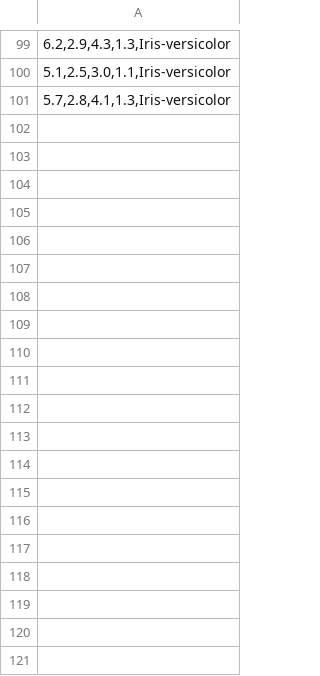
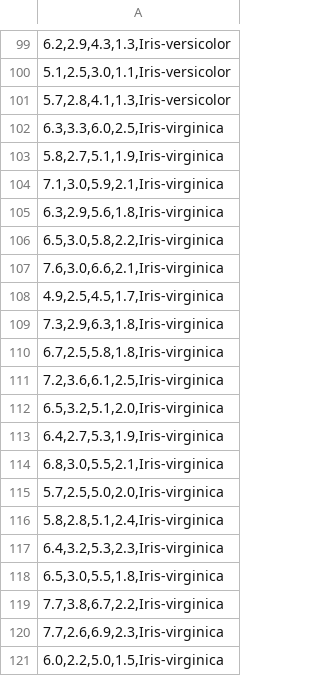
Before and after one commit to vidovalianto/MachineLearning, a CSV file: data.csv, drawn as a sheet; only a part is shown, gaps mark what is left out; the diff covers the shown part only; the diff names each change by its address in the sheet, - before the commit and + after, or states it on an @@ line.

```diff
--- a/data.csv
+++ b/data.csv
+row 102: 6.3,3.3,6.0,2.5,Iris-virginica
+row 103: 5.8,2.7,5.1,1.9,Iris-virginica
+row 104: 7.1,3.0,5.9,2.1,Iris-virginica
+row 105: 6.3,2.9,5.6,1.8,Iris-virginica
+row 106: 6.5,3.0,5.8,2.2,Iris-virginica
+row 107: 7.6,3.0,6.6,2.1,Iris-virginica
+row 108: 4.9,2.5,4.5,1.7,Iris-virginica
+row 109: 7.3,2.9,6.3,1.8,Iris-virginica
+row 110: 6.7,2.5,5.8,1.8,Iris-virginica
+row 111: 7.2,3.6,6.1,2.5,Iris-virginica
+row 112: 6.5,3.2,5.1,2.0,Iris-virginica
+row 113: 6.4,2.7,5.3,1.9,Iris-virginica
+row 114: 6.8,3.0,5.5,2.1,Iris-virginica
+row 115: 5.7,2.5,5.0,2.0,Iris-virginica
+row 116: 5.8,2.8,5.1,2.4,Iris-virginica
+row 117: 6.4,3.2,5.3,2.3,Iris-virginica
+row 118: 6.5,3.0,5.5,1.8,Iris-virginica
+row 119: 7.7,3.8,6.7,2.2,Iris-virginica
+row 120: 7.7,2.6,6.9,2.3,Iris-virginica
+row 121: 6.0,2.2,5.0,1.5,Iris-virginica
```
Also changed, not shown: 30 added rows elsewhere in this file, 1 other file.
